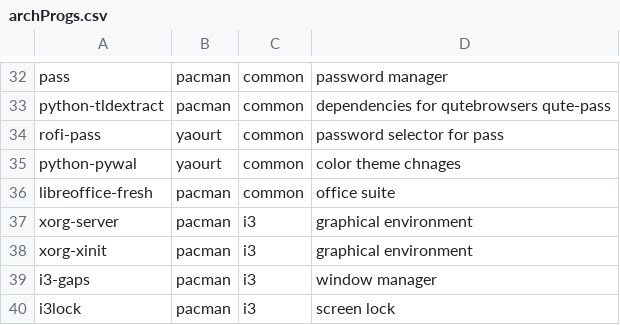
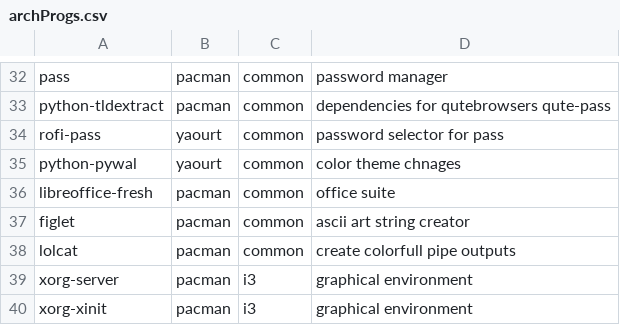
Before and after one commit to BLeeEZ/dotfiles, a CSV file: archProgs.csv, drawn as a sheet; only a part is shown, gaps mark what is left out; the shorter side is filled out with more unchanged rows.

Commit message:
Adding figlet and lolcat to archProgs

```diff
--- a/archProgs.csv
+++ b/archProgs.csv
@@ -36,2 +36,4 @@ python-pywal,yaourt,common,color theme chnages
 libreoffice-fresh,pacman,common,office suite
+figlet,pacman,common,ascii art string creator
+lolcat,pacman,common,create colorfull pipe outputs
 xorg-server,pacman,i3,graphical environment
```
Also changed, not shown: 1 other file.
